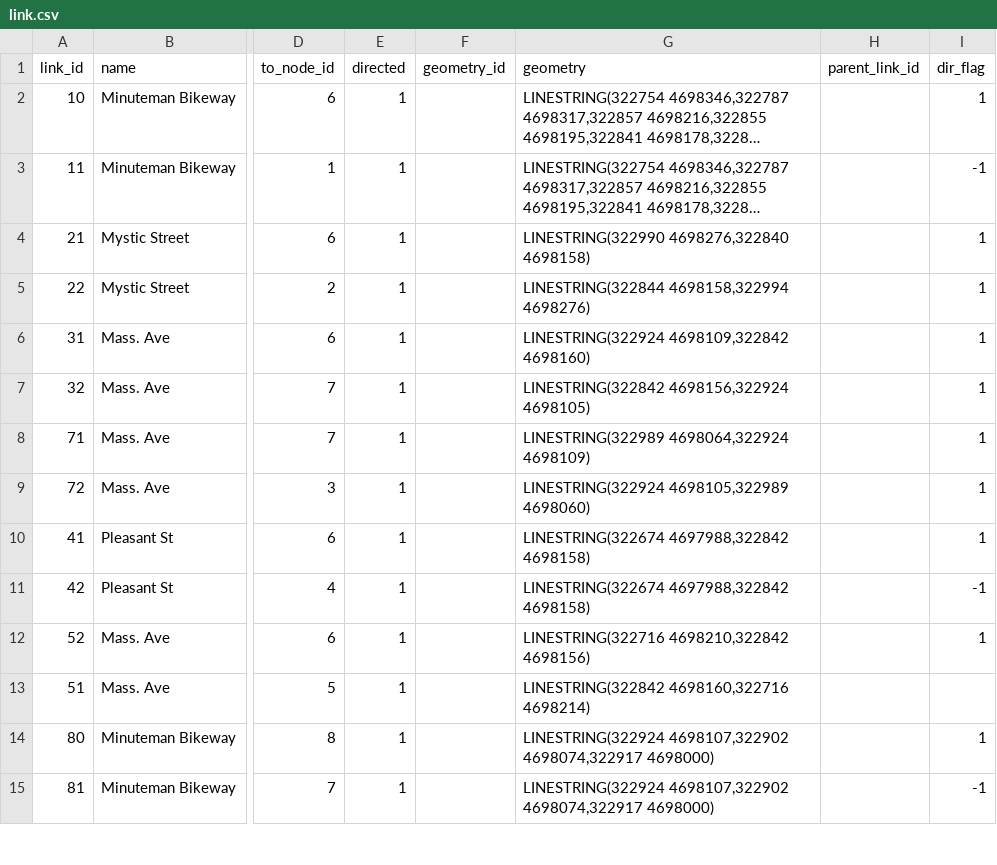
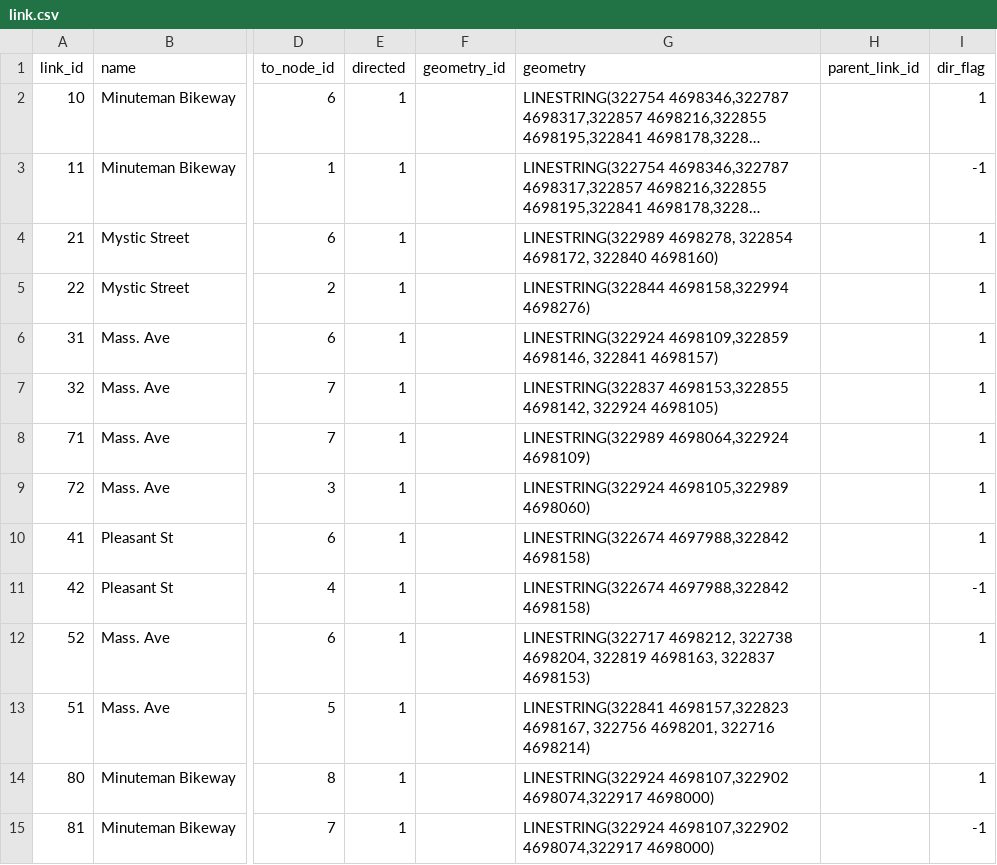
Before and after one commit to zephyr-data-specs/GMNS, a CSV file: Small_Network_Examples/Arlington_Signals/link.csv, drawn as a sheet; only a part is shown, gaps mark what is left out; long unchanged cells end in …; the diff names each change by its address in the sheet, - before the commit and + after, or states it on an @@ line.

Commit message:
Add files via upload
Adjusted shapepoints to better match on-the-ground geometry

```diff
--- a/Small_Network_Examples/Arlington_Signals/link.csv
+++ b/Small_Network_Examples/Arlington_Signals/link.csv
-G4 (geometry): LINESTRING(322990 4698276,322840 4698158)
+G4 (geometry): LINESTRING(322989 4698278, 322854 4698172, 322840 4698160)
-G6 (geometry): LINESTRING(322924 4698109,322842 4698160)
+G6 (geometry): LINESTRING(322924 4698109,322859 4698146, 322841 4698157)
-G7 (geometry): LINESTRING(322842 4698156,322924 4698105)
+G7 (geometry): LINESTRING(322837 4698153,322855 4698142, 322924 4698105)
-G12 (geometry): LINESTRING(322716 4698210,322842 4698156)
+G12 (geometry): LINESTRING(322717 4698212, 322738 4698204, 322819 4698163, 322837 4698153)
-G13 (geometry): LINESTRING(322842 4698160,322716 4698214)
+G13 (geometry): LINESTRING(322841 4698157,322823 4698167, 322756 4698201, 322716 4698214)
```
